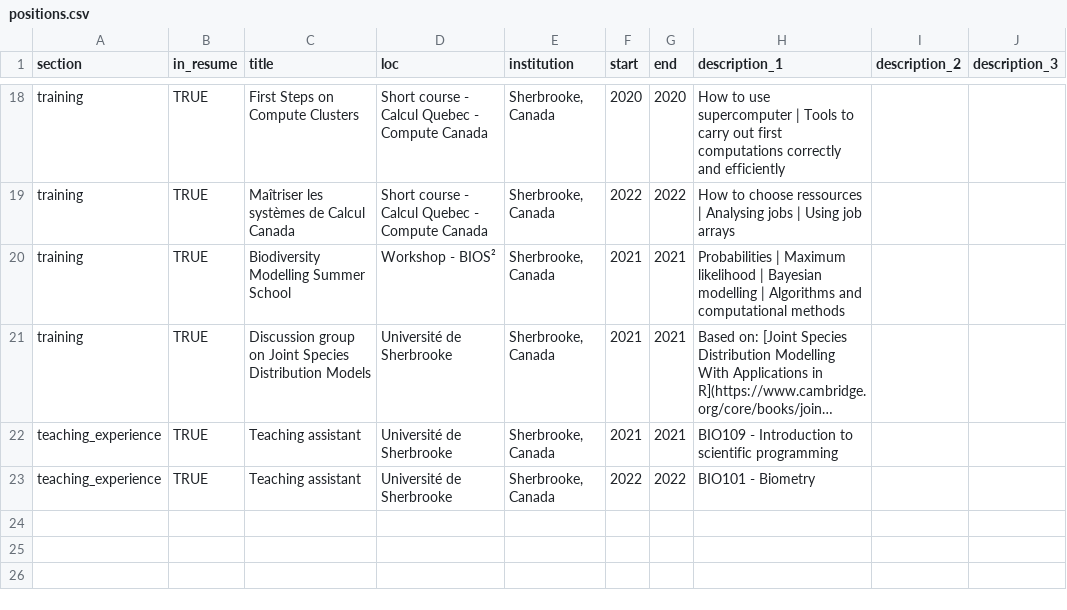
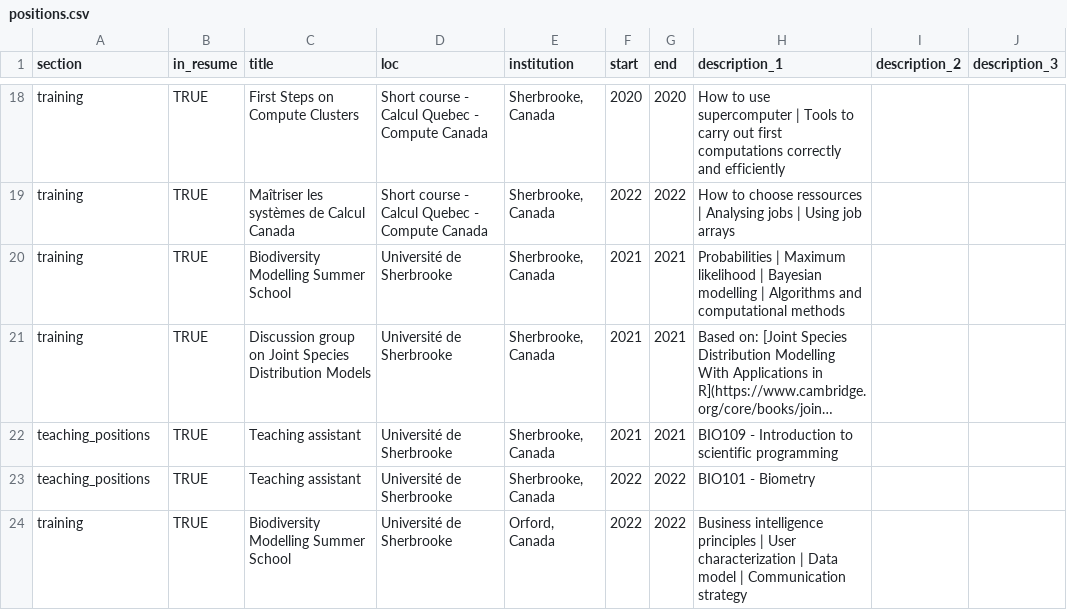
Before and after one commit to VincentBellavance/cv, a CSV file: data/positions.csv, drawn as a sheet; only a part is shown, gaps mark what is left out; long unchanged cells end in …; the diff names each change by its address in the sheet, - before the commit and + after, or states it on an @@ line.

Commit message:
update cv

```diff
--- a/data/positions.csv
+++ b/data/positions.csv
-D20 (loc): Workshop - BIOS²
+D20 (loc): Université de Sherbrooke
-A22:A23 (section): teaching_experience
+A22:A23 (section): teaching_positions
+row 24: training | TRUE | Biodiversity Modelling Summer School | Université de Sherbrooke | Orford, Canada | 2022 | 2022 | Business intelligence principles | User characterization | Data model | Communication strategy
```
